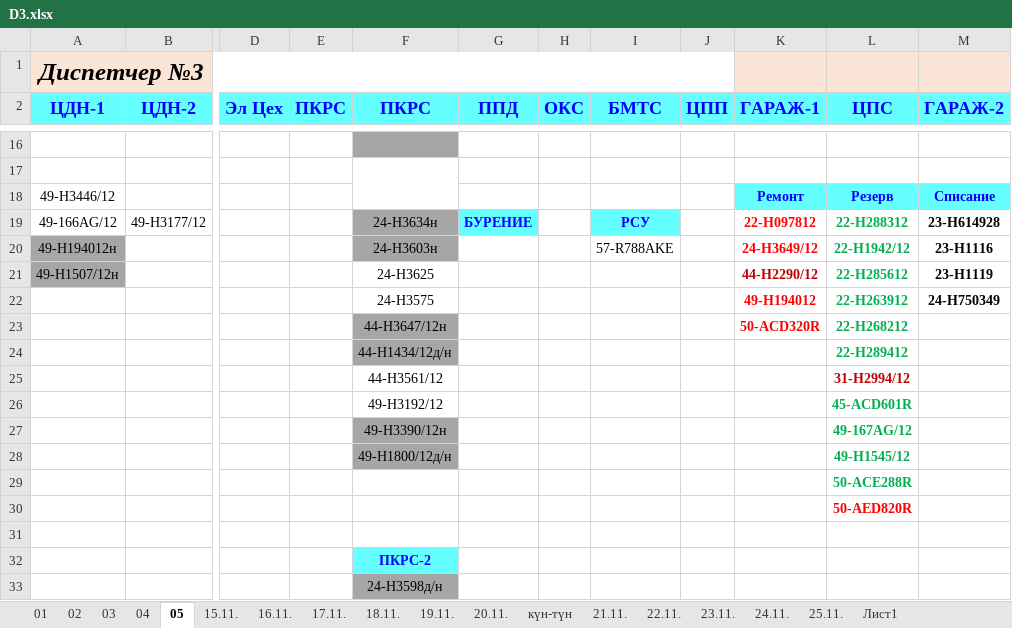
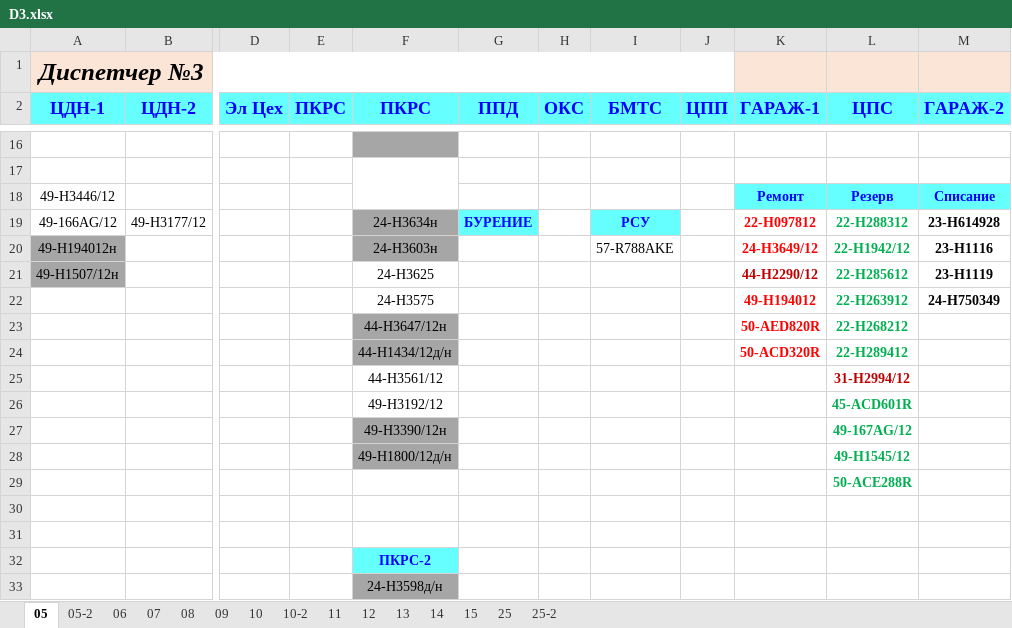
Before and after one commit to aura2889/summary, an Excel workbook: raw/D3.xlsx, sheet 05, drawn as a sheet; only a part is shown, gaps mark what is left out; values as stored, in another font and other column widths than the file's, no borders; the diff names each change by its address in the sheet, - before the commit and + after, or states it on an @@ line.

```diff
--- a/raw/D3.xlsx (sheet 05)
+++ b/raw/D3.xlsx (sheet 05)
-sheet tab: 21.11.
+sheet tab: 05-2
-sheet tab: 23.11.
+sheet tab: 06
-sheet tab: 24.11.
+sheet tab: 07
-sheet tab: 25.11.
+sheet tab: 09
-sheet tab: Лист1
+sheet tab: 08
-sheet tab: 01
-sheet tab: 02
-sheet tab: 03
-sheet tab: 04
-sheet tab: 15.11.
-sheet tab: 16.11.
-sheet tab: 17.11.
-sheet tab: 18.11.
-sheet tab: 19.11.
-sheet tab: 20.11.
-sheet tab: күн-түн
-sheet tab: 22.11.
+sheet tab: 10
+sheet tab: 10-2
+sheet tab: 11
+sheet tab: 12
+sheet tab: 13
+sheet tab: 14
+sheet tab: 15
+sheet tab: 25
+sheet tab: 25-2
@@ sheet tab order changed: 05 | 05-2 | 06 | 07 | 08 | 09 | 10 | 10-2 | 11 | 12 | 13 | 14 | 15 | 25 | 25-2 @@
-K23 (ГАРАЖ-1): 50-AСD320R
+K23 (ГАРАЖ-1): 50-AED820R
-K24 (ГАРАЖ-1): (empty)
+K24 (ГАРАЖ-1): 50-AСD320R
-L30 (ЦПС): 50-AED820R
+L30 (ЦПС): (empty)
```
Also changed, not shown: sheet 09, sheet 08, sheet 07, sheet 06, sheet 05-2, archive/2026-11-25/svod.xlsx, raw/BUS.xlsx, 6 other files.
